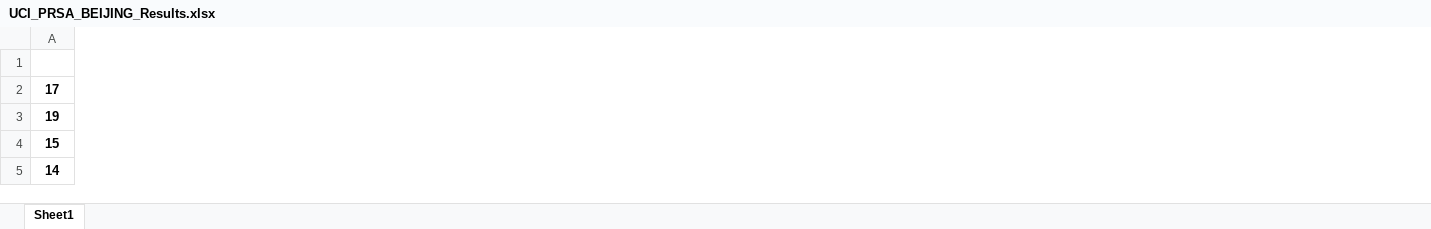
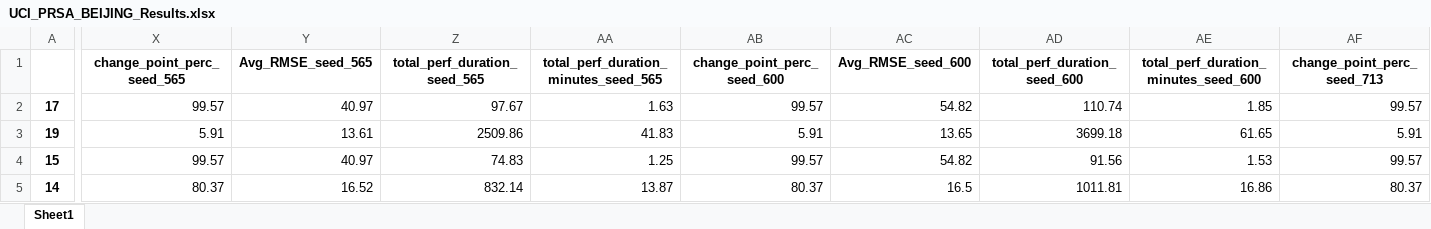
Before and after one commit to bzamith/OptimizingForecastingCPD, an Excel workbook: outputs/paper/UCI_PRSA_BEIJING_Results.xlsx, sheet Sheet1, drawn as a sheet; only a part is shown, gaps mark what is left out; values as stored, in another font and other column widths than the file's, no borders; the diff covers the shown part only; the diff names each change by its address in the sheet, - before the commit and + after, or states it on an @@ line.

```diff
--- a/outputs/paper/UCI_PRSA_BEIJING_Results.xlsx (sheet Sheet1)
+++ b/outputs/paper/UCI_PRSA_BEIJING_Results.xlsx (sheet Sheet1)
+column X (change_point_perc_seed_565), rows 2-5: 99.57 | 5.91 | 99.57 | 80.37
+column Y (Avg_RMSE_seed_565), rows 2-5: 40.97 | 13.61 | 40.97 | 16.52
+column Z (total_perf_duration_seed_565), rows 2-5: 97.67 | 2509.86 | 74.83 | 832.14
+column AA, rows 1-5: total_perf_duration_minutes_seed_565 | 1.63 | 41.83 | 1.25 | 13.87
+column AB (change_point_perc_seed_600), rows 2-5: 99.57 | 5.91 | 99.57 | 80.37
+column AC (Avg_RMSE_seed_600), rows 2-5: 54.82 | 13.65 | 54.82 | 16.5
+column AD (total_perf_duration_seed_600), rows 2-5: 110.74 | 3699.18 | 91.56 | 1011.81
+column AE, rows 1-5: total_perf_duration_minutes_seed_600 | 1.85 | 61.65 | 1.53 | 16.86
+column AF (change_point_perc_seed_713), rows 2-5: 99.57 | 5.91 | 99.57 | 80.37
```
Also changed, not shown: 11 added columns and 186 edited cells elsewhere in this sheet, outputs/paper/ARR_Rank.xlsx, outputs/paper/UCI_AIR_QUALITY_Results.xlsx, 11 other files.
